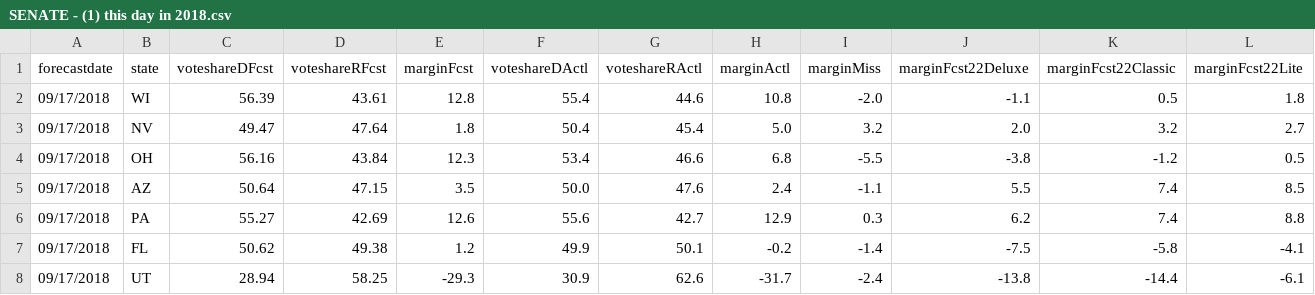
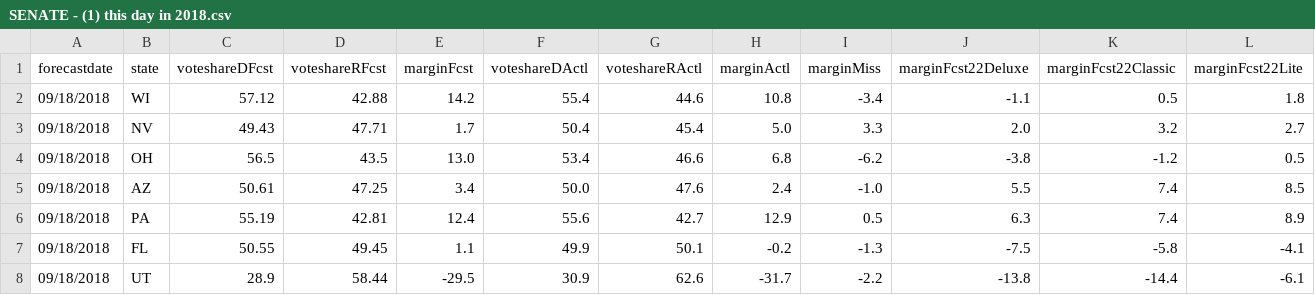
Before and after one commit to dcadata/fte2018, a CSV file: outputs/SENATE - (1) this day in 2018.csv, drawn as a sheet; only a part is shown; the diff covers the shown part only.

```diff
--- a/outputs/SENATE - (1) this day in 2018.csv
+++ b/outputs/SENATE - (1) this day in 2018.csv
@@ -1,8 +1,8 @@
 forecastdate,state,voteshareDFcst,voteshareRFcst,marginFcst,voteshareDActl,voteshareRActl,marginActl,marginMiss,marginFcst22Deluxe,marginFcst22Classic,marginFcst22Lite
-09/17/2018,WI,56.39,43.61,12.8,55.4,44.6,10.8,-2.0,-1.1,0.5,1.8
-09/17/2018,NV,49.47,47.64,1.8,50.4,45.4,5.0,3.2,2.0,3.2,2.7
-09/17/2018,OH,56.16,43.84,12.3,53.4,46.6,6.8,-5.5,-3.8,-1.2,0.5
-09/17/2018,AZ,50.64,47.15,3.5,50.0,47.6,2.4,-1.1,5.5,7.4,8.5
-09/17/2018,PA,55.27,42.69,12.6,55.6,42.7,12.9,0.3,6.2,7.4,8.8
-09/17/2018,FL,50.62,49.38,1.2,49.9,50.1,-0.2,-1.4,-7.5,-5.8,-4.1
-09/17/2018,UT,28.94,58.25,-29.3,30.9,62.6,-31.7,-2.4,-13.8,-14.4,-6.1
+09/18/2018,WI,57.12,42.88,14.2,55.4,44.6,10.8,-3.4,-1.1,0.5,1.8
+09/18/2018,NV,49.43,47.71,1.7,50.4,45.4,5.0,3.3,2.0,3.2,2.7
+09/18/2018,OH,56.5,43.5,13.0,53.4,46.6,6.8,-6.2,-3.8,-1.2,0.5
+09/18/2018,AZ,50.61,47.25,3.4,50.0,47.6,2.4,-1.0,5.5,7.4,8.5
+09/18/2018,PA,55.19,42.81,12.4,55.6,42.7,12.9,0.5,6.3,7.4,8.9
+09/18/2018,FL,50.55,49.45,1.1,49.9,50.1,-0.2,-1.3,-7.5,-5.8,-4.1
+09/18/2018,UT,28.9,58.44,-29.5,30.9,62.6,-31.7,-2.2,-13.8,-14.4,-6.1
```
Also changed, not shown: 129 edited cells elsewhere in this file, outputs/GOVERNORS - (1) forecast launch.csv, outputs/GOVERNORS - (2) closest to election.csv, 1 other file.
